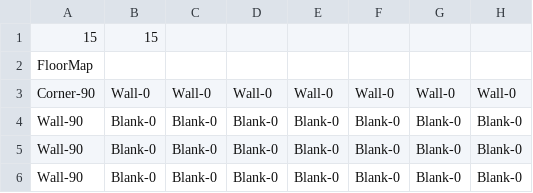
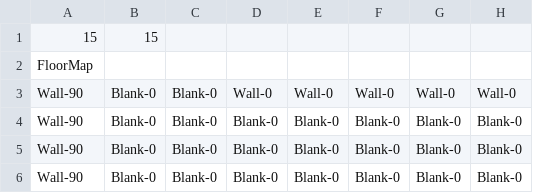
Before and after one commit to nikhilnxvverma1/vr-photo-album, a CSV file: Assets/Script/Generation/tilemap.csv, drawn as a sheet; only a part is shown; the diff names each change by its address in the sheet, - before the commit and + after, or states it on an @@ line.

Commit message:
Added entry prefab to the art gallery

```diff
--- a/Assets/Script/Generation/tilemap.csv
+++ b/Assets/Script/Generation/tilemap.csv
-A3: Corner-90
+A3: Wall-90
-B3: Wall-0
+B3: Blank-0
-C3: Wall-0
+C3: Blank-0
```
Also changed, not shown: 10 other files.
